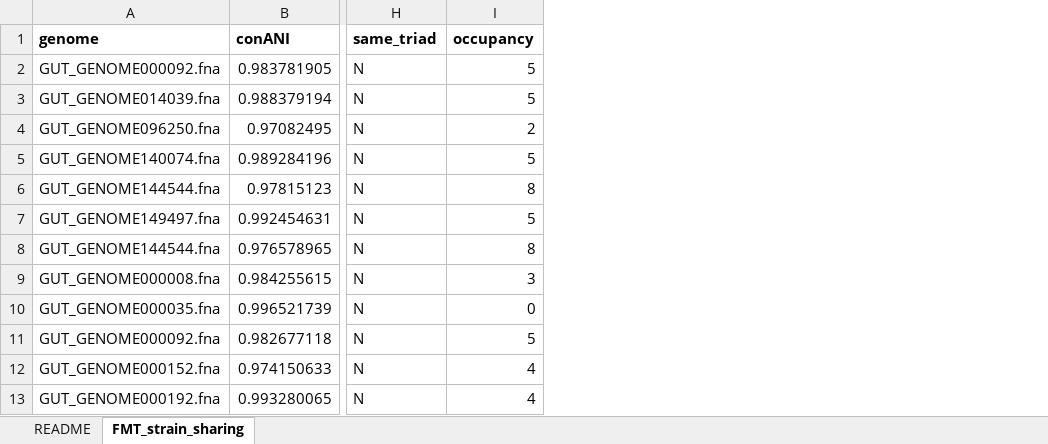
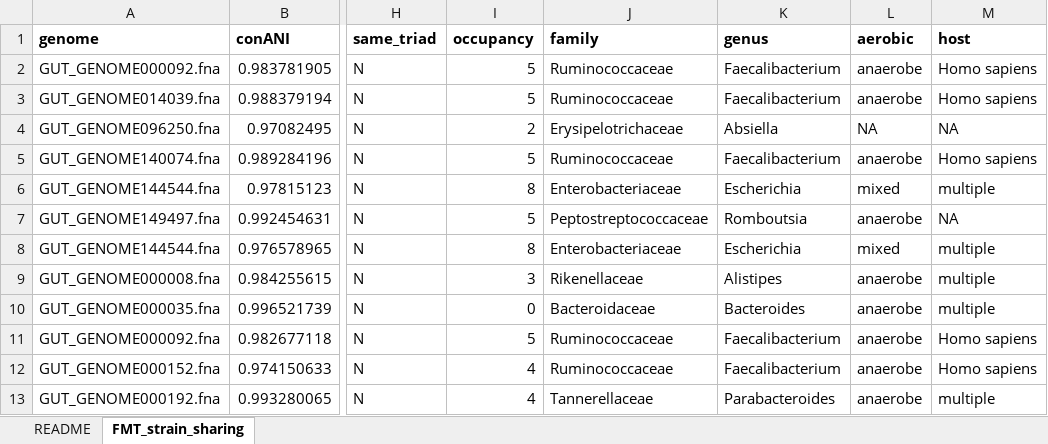
Before and after one commit to reenadebray/microbiome-strain-sharing, an Excel workbook: data/FMT_strain_sharing.xlsx, sheet FMT_strain_sharing, drawn as a sheet; only a part is shown, gaps mark what is left out; values as stored, in another font and other column widths than the file's, no borders; the diff names each change by its address in the sheet, - before the commit and + after, or states it on an @@ line.

Commit message:
Add files via upload

```diff
--- a/data/FMT_strain_sharing.xlsx (sheet FMT_strain_sharing)
+++ b/data/FMT_strain_sharing.xlsx (sheet FMT_strain_sharing)
+column J (family), rows 2-13: Ruminococcaceae | Ruminococcaceae | Erysipelotrichaceae | Ruminococcaceae | Enterobacteriaceae | Peptostreptococcaceae | Enterobacteriaceae | Rikenellaceae | Bacteroidaceae | Ruminococcaceae | Ruminococcaceae | Tannerellaceae
+column K (genus), rows 2-13: Faecalibacterium | Faecalibacterium | Absiella | Faecalibacterium | Escherichia | Romboutsia | Escherichia | Alistipes | Bacteroides | Faecalibacterium | Faecalibacterium | Parabacteroides
+column L (aerobic), rows 2-13: anaerobe | anaerobe | NA | anaerobe | mixed | anaerobe | mixed | anaerobe | anaerobe | anaerobe | anaerobe | anaerobe
+column M (host), rows 2-13: Homo sapiens | Homo sapiens | NA | Homo sapiens | multiple | NA | multiple | multiple | multiple | Homo sapiens | Homo sapiens | multiple
```
Also changed, not shown: sheet README.
